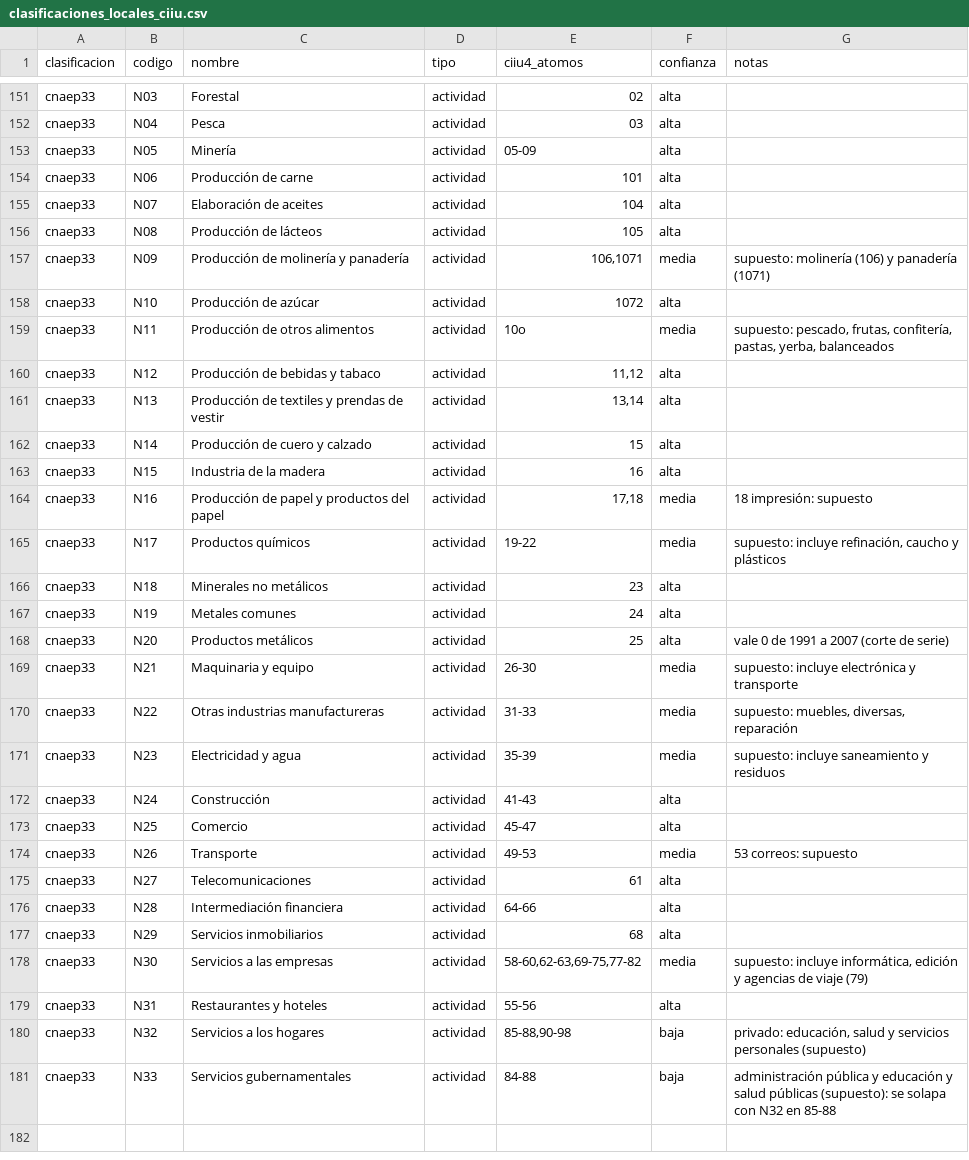
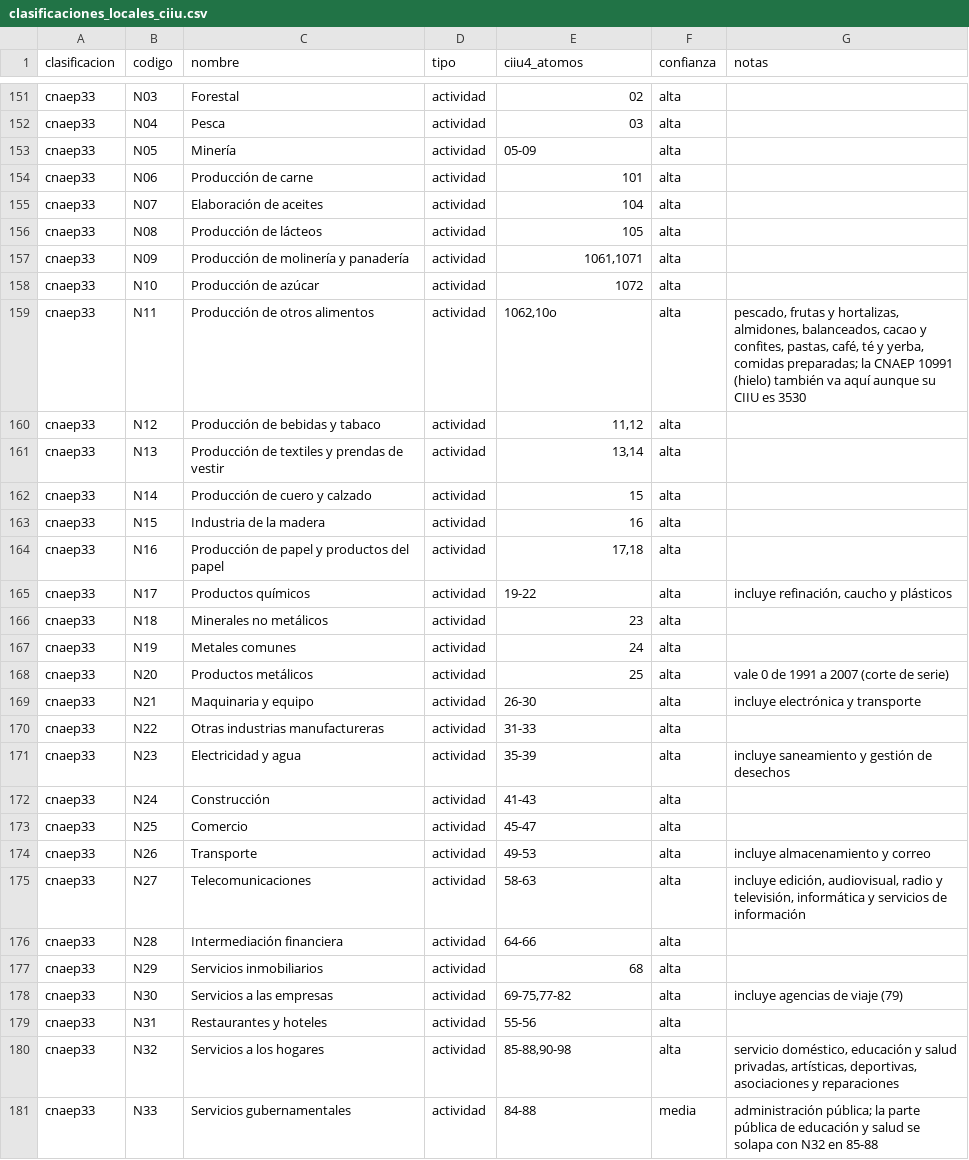
Before and after one commit to joaquinsostoa-sudo/tape, a CSV file: data/clean/clasificaciones_locales_ciiu.csv, drawn as a sheet; only a part is shown, gaps mark what is left out; the diff covers the shown part only.

```diff
--- a/data/clean/clasificaciones_locales_ciiu.csv
+++ b/data/clean/clasificaciones_locales_ciiu.csv
@@ -156,5 +156,5 @@ cnaep33,N07,Elaboración de aceites,actividad,104,alta,
 cnaep33,N08,Producción de lácteos,actividad,105,alta,
-cnaep33,N09,Producción de molinería y panadería,actividad,"106,1071",media,supuesto: molinería (106) y panadería (1071)
+cnaep33,N09,Producción de molinería y panadería,actividad,"1061,1071",alta,
 cnaep33,N10,Producción de azúcar,actividad,1072,alta,
-cnaep33,N11,Producción de otros alimentos,actividad,10o,media,"supuesto: pescado, frutas, confitería, pastas, yerba, balanceados"
+cnaep33,N11,Producción de otros alimentos,actividad,"1062,10o",alta,"pescado, frutas y hortalizas, almidones, balanceados, cacao y confites, pastas, café, té y yerba, comidas preparadas; la CNAEP 10991 (hielo) también va aquí aunque su CIIU es 3530"
 cnaep33,N12,Producción de bebidas y tabaco,actividad,"11,12",alta,
@@ -163,4 +163,4 @@ cnaep33,N14,Producción de cuero y calzado,actividad,15,alta,
 cnaep33,N15,Industria de la madera,actividad,16,alta,
-cnaep33,N16,Producción de papel y productos del papel,actividad,"17,18",media,18 impresión: supuesto
-cnaep33,N17,Productos químicos,actividad,19-22,media,"supuesto: incluye refinación, caucho y plásticos"
+cnaep33,N16,Producción de papel y productos del papel,actividad,"17,18",alta,
+cnaep33,N17,Productos químicos,actividad,19-22,alta,"incluye refinación, caucho y plásticos"
 cnaep33,N18,Minerales no metálicos,actividad,23,alta,
@@ -168,14 +168,14 @@ cnaep33,N19,Metales comunes,actividad,24,alta,
 cnaep33,N20,Productos metálicos,actividad,25,alta,vale 0 de 1991 a 2007 (corte de serie)
-cnaep33,N21,Maquinaria y equipo,actividad,26-30,media,supuesto: incluye electrónica y transporte
-cnaep33,N22,Otras industrias manufactureras,actividad,31-33,media,"supuesto: muebles, diversas, reparación"
-cnaep33,N23,Electricidad y agua,actividad,35-39,media,supuesto: incluye saneamiento y residuos
+cnaep33,N21,Maquinaria y equipo,actividad,26-30,alta,incluye electrónica y transporte
+cnaep33,N22,Otras industrias manufactureras,actividad,31-33,alta,
+cnaep33,N23,Electricidad y agua,actividad,35-39,alta,incluye saneamiento y gestión de desechos
 cnaep33,N24,Construcción,actividad,41-43,alta,
 cnaep33,N25,Comercio,actividad,45-47,alta,
-cnaep33,N26,Transporte,actividad,49-53,media,53 correos: supuesto
-cnaep33,N27,Telecomunicaciones,actividad,61,alta,
+cnaep33,N26,Transporte,actividad,49-53,alta,incluye almacenamiento y correo
+cnaep33,N27,Telecomunicaciones,actividad,58-63,alta,"incluye edición, audiovisual, radio y televisión, informática y servicios de información"
 cnaep33,N28,Intermediación financiera,actividad,64-66,alta,
 cnaep33,N29,Servicios inmobiliarios,actividad,68,alta,
-cnaep33,N30,Servicios a las empresas,actividad,"58-60,62-63,69-75,77-82",media,"supuesto: incluye informática, edición y agencias de viaje (79)"
+cnaep33,N30,Servicios a las empresas,actividad,"69-75,77-82",alta,incluye agencias de viaje (79)
 cnaep33,N31,Restaurantes y hoteles,actividad,55-56,alta,
-cnaep33,N32,Servicios a los hogares,actividad,"85-88,90-98",baja,"privado: educación, salud y servicios personales (supuesto)"
-cnaep33,N33,Servicios gubernamentales,actividad,84-88,baja,administración pública y educación y salud públicas (supuesto): se solapa con N32 en 85-88
+cnaep33,N32,Servicios a los hogares,actividad,"85-88,90-98",alta,"servicio doméstico, educación y salud privadas, artísticas, deportivas, asociaciones y reparaciones"
+cnaep33,N33,Servicios gubernamentales,actividad,84-88,media,administración pública; la parte pública de educación y salud se solapa con N32 en 85-88
```
Also changed, not shown: 2 edited cells elsewhere in this file, data/clean/ciiu4_atomos_clasificaciones.csv, data/clean/puente_cnaep_sector.csv, 9 other files.
